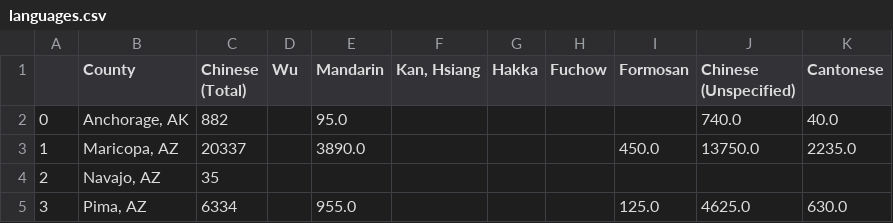
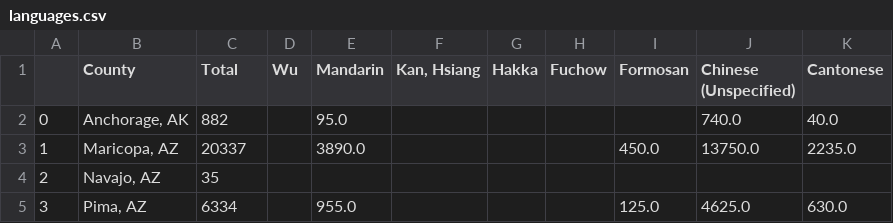
Before and after one commit to jeffreyshen19/blog, a CSV file: data/chinese-dialects/languages.csv, drawn as a sheet; only a part is shown.

```diff
--- a/data/chinese-dialects/languages.csv
+++ b/data/chinese-dialects/languages.csv
@@ -1,2 +1,2 @@
-,County,Chinese (Total),Wu,Mandarin,"Kan, Hsiang",Hakka,Fuchow,Formosan,Chinese (Unspecified),Cantonese
+,County,Total,Wu,Mandarin,"Kan, Hsiang",Hakka,Fuchow,Formosan,Chinese (Unspecified),Cantonese
 0,"Anchorage, AK",882,,95.0,,,,,740.0,40.0
```
Also changed, not shown: 2 other files.
